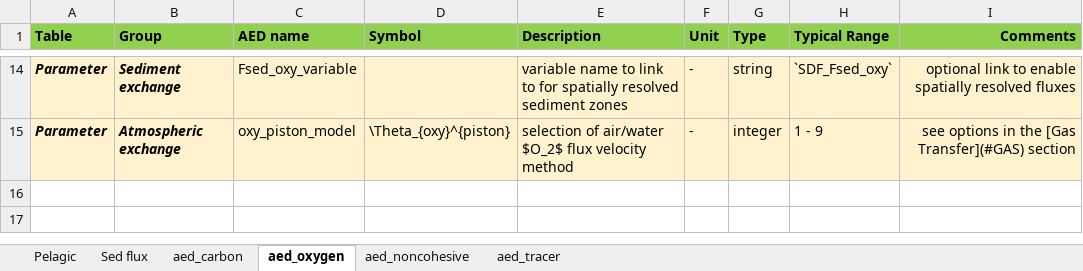
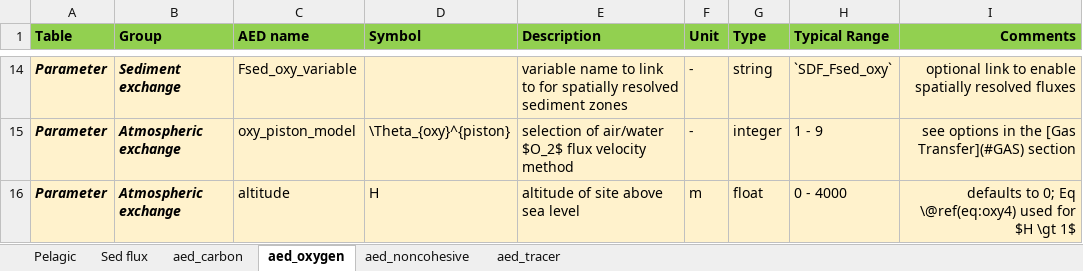
Before and after one commit to AquaticEcoDynamics/aed-science, an Excel workbook: tables/carbonTableNewGrouping.xlsx, sheet aed_oxygen, drawn as a sheet; only a part is shown, gaps mark what is left out; values as stored, in another font and other column widths than the file's, no borders; the diff names each change by its address in the sheet, - before the commit and + after, or states it on an @@ line.

```diff
--- a/tables/carbonTableNewGrouping.xlsx (sheet aed_oxygen)
+++ b/tables/carbonTableNewGrouping.xlsx (sheet aed_oxygen)
+row 16: Parameter | Atmospheric exchange | altitude | H | altitude of site above sea level | m | float | 0 - 4000 | defaults to 0; Eq \@ref(eq:oxy4) used for $H \gt 1$
```
Also changed, not shown: sheet aed_carbon, 41 other files.
